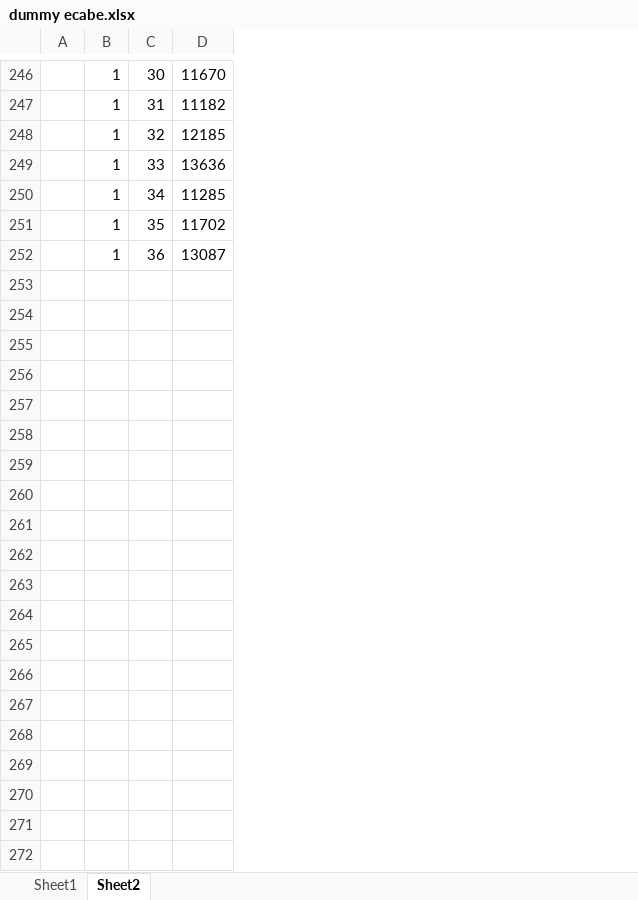
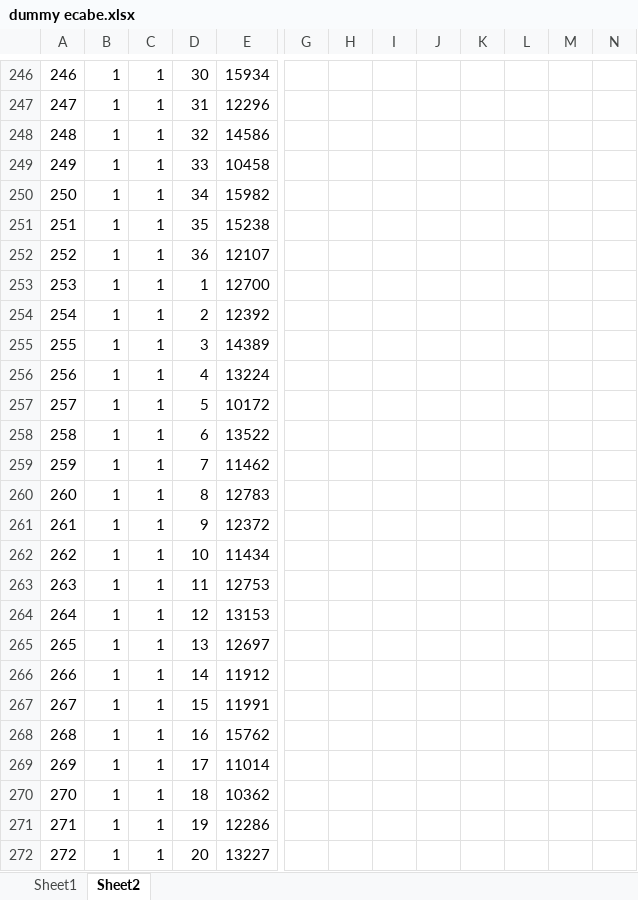
Before and after one commit to Donbaka/e-cabe, an Excel workbook: dummy ecabe.xlsx, sheet Sheet2, drawn as a sheet; only a part is shown, gaps mark what is left out; values as stored, in another font and other column widths than the file's, no borders; removed rows and columns are numbered as before the commit, all else as after; rows hold the shown columns only; the diff covers the shown part only; the diff names each change by its address in the sheet, - before the commit and + after, or states it on an @@ line.

```diff
--- a/dummy ecabe.xlsx (sheet Sheet2)
+++ b/dummy ecabe.xlsx (sheet Sheet2)
+column C, rows 246-252: all 1
-column D, rows 246-252: 11670 | 11182 | 12185 | 13636 | 11285 | 11702 | 13087
+column E, rows 246-252: 15934 | 12296 | 14586 | 10458 | 15982 | 15238 | 12107
+column G, empty
+column H, empty
+column I, empty
+column J, empty
+column K, empty
+column L, empty
+column M, empty
+column N, empty
@@ column A renumbered between rows 109 and 252 @@
+row 253: 253 | 1 | 1 | 1 | 12700
+row 254: 254 | 1 | 1 | 2 | 12392
+row 255: 255 | 1 | 1 | 3 | 14389
+row 256: 256 | 1 | 1 | 4 | 13224
+row 257: 257 | 1 | 1 | 5 | 10172
+row 258: 258 | 1 | 1 | 6 | 13522
+row 259: 259 | 1 | 1 | 7 | 11462
+row 260: 260 | 1 | 1 | 8 | 12783
+row 261: 261 | 1 | 1 | 9 | 12372
+row 262: 262 | 1 | 1 | 10 | 11434
+row 263: 263 | 1 | 1 | 11 | 12753
+row 264: 264 | 1 | 1 | 12 | 13153
+row 265: 265 | 1 | 1 | 13 | 12697
+row 266: 266 | 1 | 1 | 14 | 11912
+row 267: 267 | 1 | 1 | 15 | 11991
+row 268: 268 | 1 | 1 | 16 | 15762
+row 269: 269 | 1 | 1 | 17 | 11014
+row 270: 270 | 1 | 1 | 18 | 10362
+row 271: 271 | 1 | 1 | 19 | 12286
+row 272: 272 | 1 | 1 | 20 | 13227
```
Also changed, not shown: 232 added rows elsewhere in this sheet, sheet Sheet1, 19 other files.
